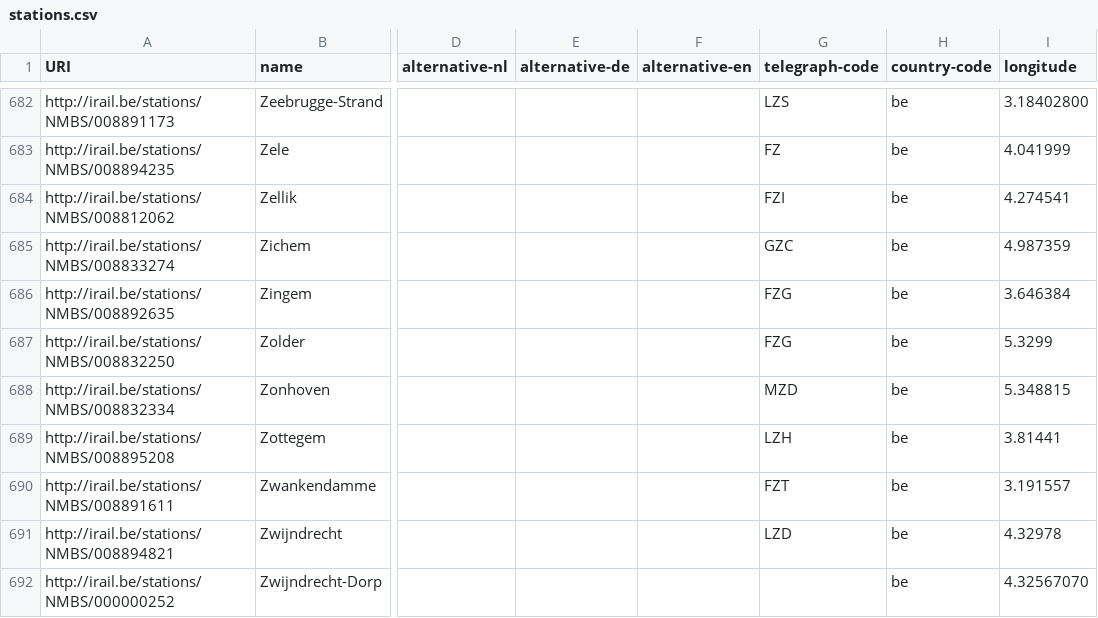
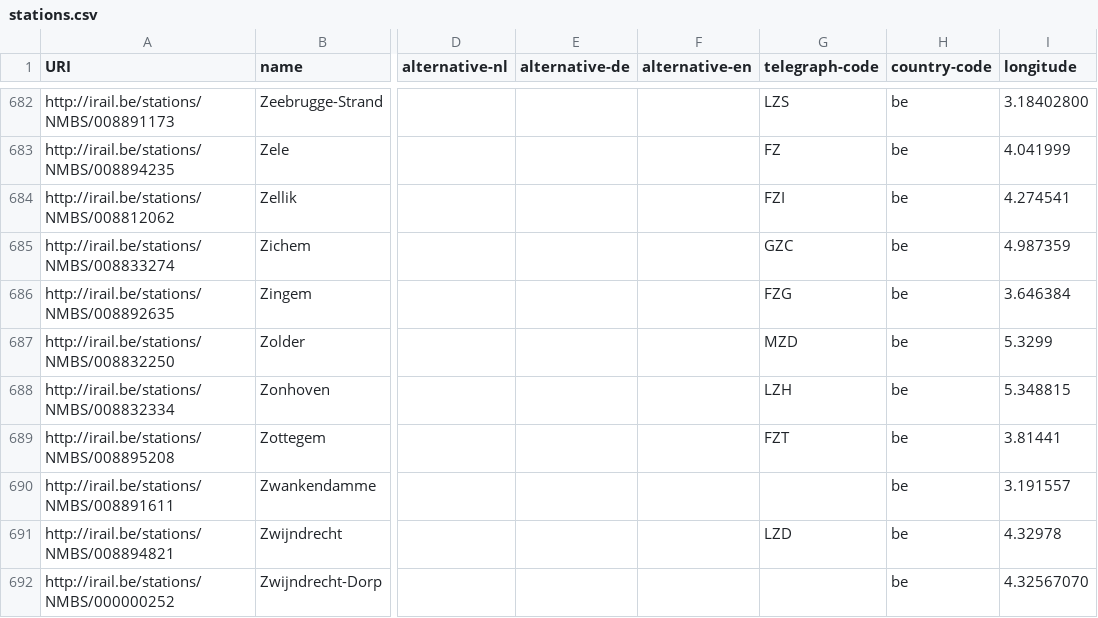
Before and after one commit to iRail/stations, a CSV file: stations.csv, drawn as a sheet; only a part is shown, gaps mark what is left out; the diff names each change by its address in the sheet, - before the commit and + after, or states it on an @@ line.

Commit message:
Fixed telegraph codes for some stations

```diff
--- a/stations.csv
+++ b/stations.csv
-G687 (telegraph-code): FZG
+G687 (telegraph-code): MZD
-G688 (telegraph-code): MZD
+G688 (telegraph-code): LZH
-G689 (telegraph-code): LZH
+G689 (telegraph-code): FZT
-G690 (telegraph-code): FZT
+G690 (telegraph-code): (empty)
```
